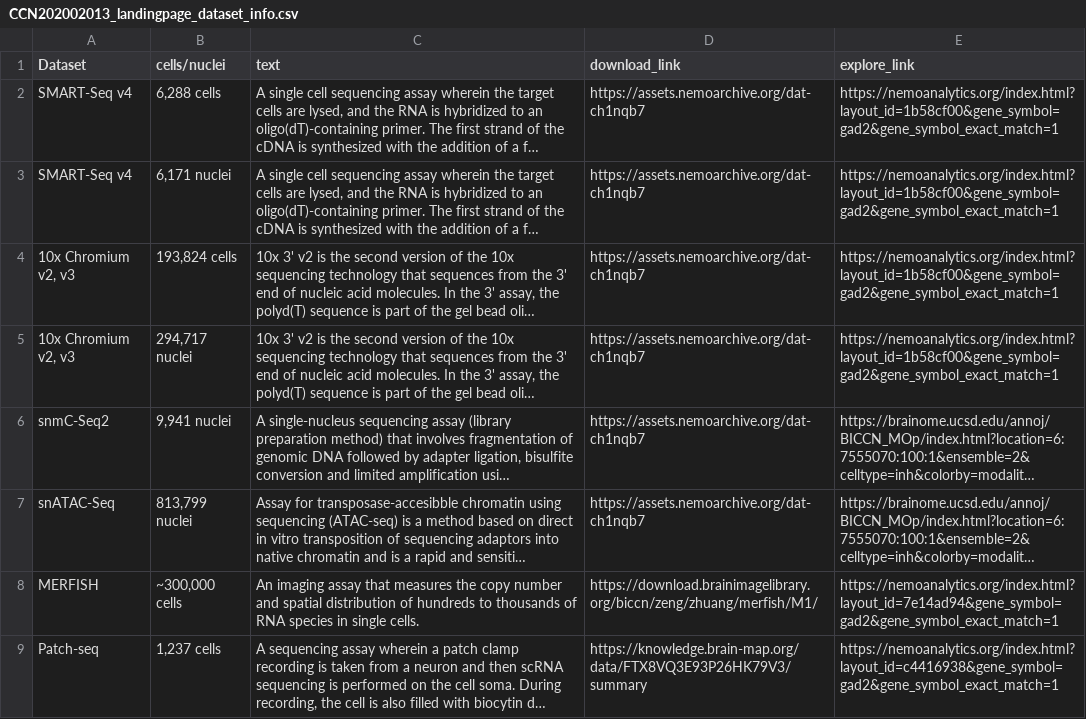
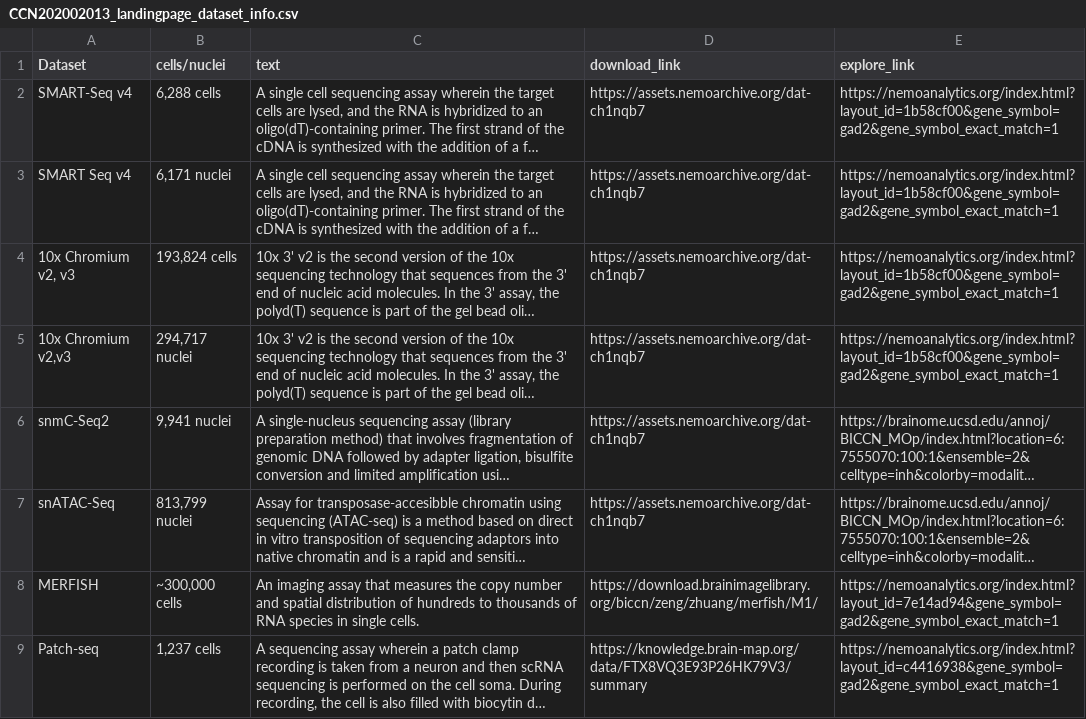
Before and after one commit to obophenotype/brain_data_standards_ontologies, a CSV file: src/dendrograms/MOp_taxonomies_ontology/CCN202002013_landingpage_dataset_info.csv, drawn as a sheet; long unchanged cells end in …; the diff names each change by its address in the sheet, - before the commit and + after, or states it on an @@ line.

```diff
--- a/src/dendrograms/MOp_taxonomies_ontology/CCN202002013_landingpage_dataset_info.csv
+++ b/src/dendrograms/MOp_taxonomies_ontology/CCN202002013_landingpage_dataset_info.csv
-A3 (Dataset): SMART-Seq v4
+A3 (Dataset): SMART Seq v4
-A5 (Dataset): 10x Chromium v2, v3
+A5 (Dataset): 10x Chromium v2,v3
```
Also changed, not shown: src/markers/CS202002013_markers.tsv, src/markers/CS202002013_markers_denormalized.tsv, 26 other files.
